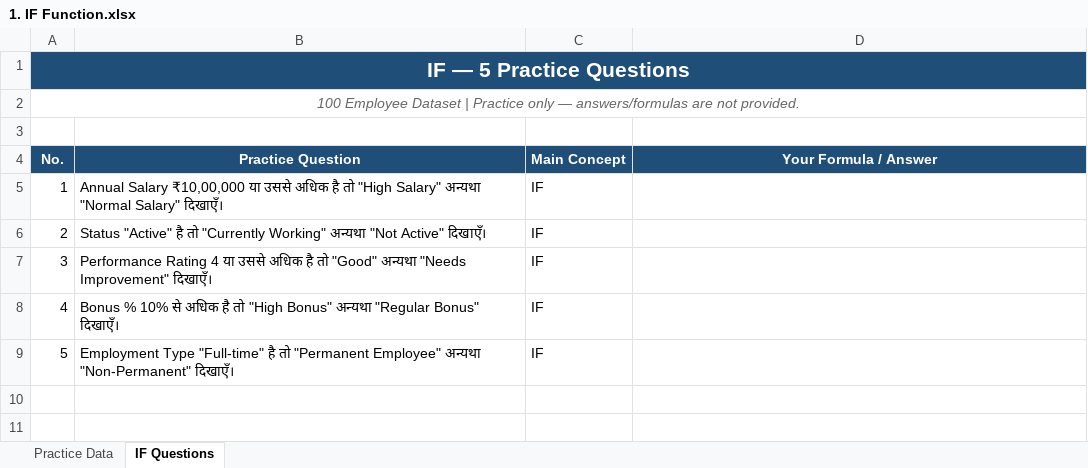
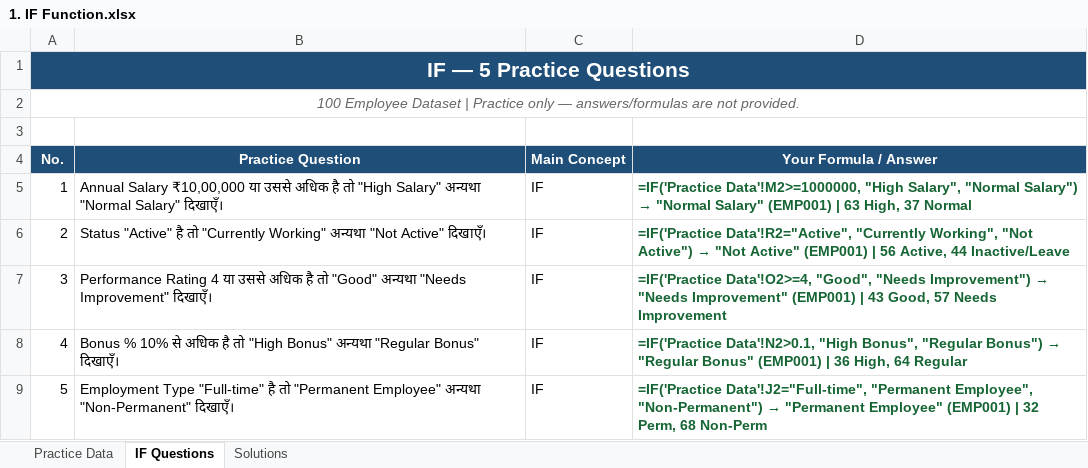
Before and after one commit to sharmagaurav2001k-jpg/Excel_Assignment, an Excel workbook: Excel Logical Functions/1. IF Function.xlsx, sheet IF Questions, drawn as a sheet; values as stored, in another font and other column widths than the file's, no borders; formulas without a stored value are shown as written; the diff names each change by its address in the sheet, - before the commit and + after, or states it on an @@ line.

Commit message:
Solve all 5 questions in Excel Logical Functions/1. IF Function.xlsx with calculated columns and dedicated Solutions sheet

```diff
--- a/Excel Logical Functions/1. IF Function.xlsx (sheet IF Questions)
+++ b/Excel Logical Functions/1. IF Function.xlsx (sheet IF Questions)
+sheet tab: Solutions
@@ D5 (Your Formula / Answer): (empty) → =IF('Practice Data'!M2>=1000000, "High Salary", "Normal Salary") → "Normal Salary" (EMP001) | 63 High, 37 Normal @@
@@ D6 (Your Formula / Answer): (empty) → =IF('Practice Data'!R2="Active", "Currently Working", "Not Active") → "Not Active" (EMP001) | 56 Active, 44 Inactive/Leave @@
@@ D7 (Your Formula / Answer): (empty) → =IF('Practice Data'!O2>=4, "Good", "Needs Improvement") → "Needs Improvement" (EMP001) | 43 Good, 57 Needs Improvement @@
@@ D8 (Your Formula / Answer): (empty) → =IF('Practice Data'!N2>0.1, "High Bonus", "Regular Bonus") → "Regular Bonus" (EMP001) | 36 High, 64 Regular @@
@@ D9 (Your Formula / Answer): (empty) → =IF('Practice Data'!J2="Full-time", "Permanent Employee", "Non-Permanent") → "Permanent Employee" (EMP001) | 32 Perm, 68 Non-Perm @@
```
Also changed, not shown: sheet Practice Data.
